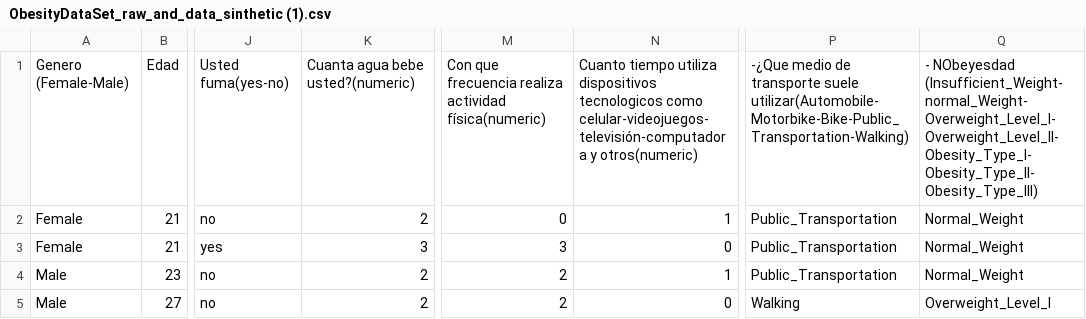
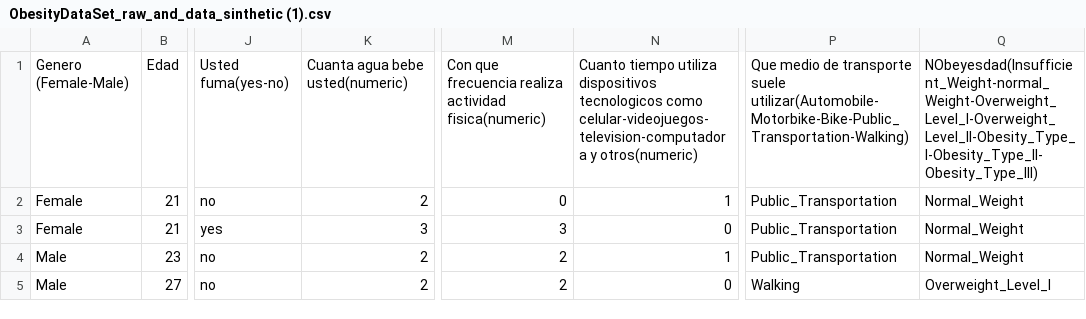
Before and after one commit to Abotachem/Obesidad, a CSV file: ObesityDataSet_raw_and_data_sinthetic (1).csv, drawn as a sheet; only a part is shown, gaps mark what is left out; the diff names each change by its address in the sheet, - before the commit and + after, or states it on an @@ line.

Commit message:
Update ObesityDataSet_raw_and_data_sinthetic (1).csv

```diff
--- a/ObesityDataSet_raw_and_data_sinthetic (1).csv
+++ b/ObesityDataSet_raw_and_data_sinthetic (1).csv
-K1: Cuanta agua bebe usted?(numeric)
+K1: Cuanta agua bebe usted(numeric)
-M1: …realiza actividad física(numeric)
+M1: …realiza actividad fisica(numeric)
-N1: …tecnologicos como celular-videojuegos-televisión-computadora y otros(numeric)
+N1: …tecnologicos como celular-videojuegos-television-computadora y otros(numeric)
-P1: -¿Que medio de…
+P1: Que medio de…
-Q1: - NObeyesdad (Insufficient_Weight-normal_Weight-Overweight_Level_I-Overweight_Level_II-Obesity_Type_I-Obesity_Type_II-Obesity_Type_III)
+Q1: NObeyesdad(Insufficient_Weight-normal_Weight-Overweight_Level_I-Overweight_Level_II-Obesity_Type_I-Obesity_Type_II-Obesity_Type_III)
```
